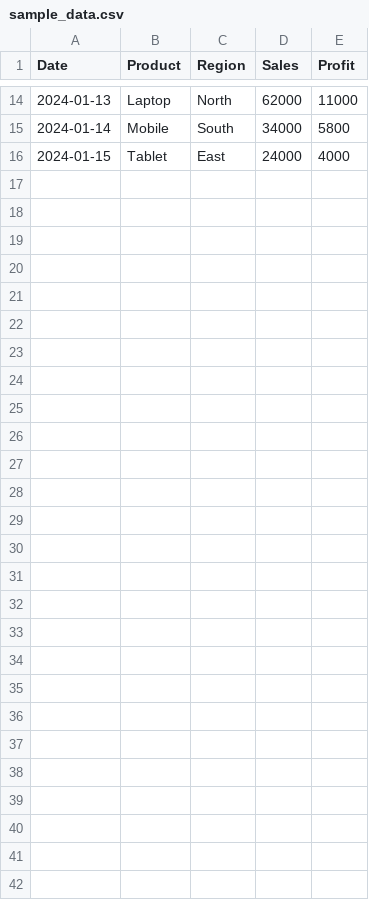
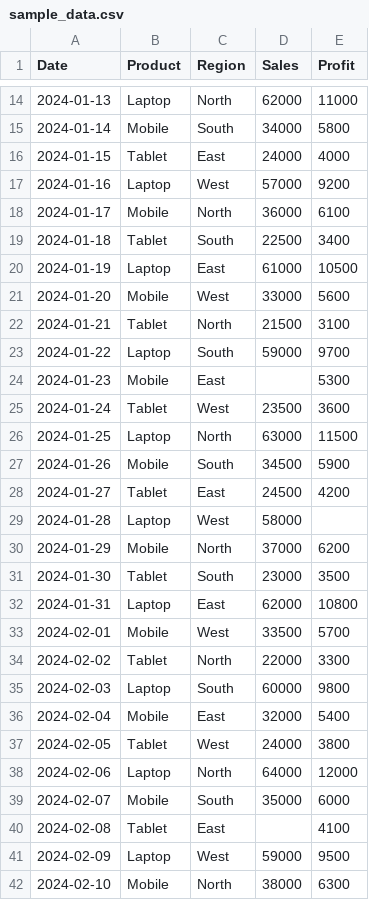
Before and after one commit to kashyap25bai10101/Data-Analyst-Dashboard, a CSV file: sample_data.csv, drawn as a sheet; only a part is shown, gaps mark what is left out; the diff covers the shown part only; the diff names each change by its address in the sheet, - before the commit and + after, or states it on an @@ line.

Commit message:
sample_data.csv

```diff
--- a/sample_data.csv
+++ b/sample_data.csv
+row 17: 2024-01-16 | Laptop | West | 57000 | 9200
+row 18: 2024-01-17 | Mobile | North | 36000 | 6100
+row 19: 2024-01-18 | Tablet | South | 22500 | 3400
+row 20: 2024-01-19 | Laptop | East | 61000 | 10500
+row 21: 2024-01-20 | Mobile | West | 33000 | 5600
+row 22: 2024-01-21 | Tablet | North | 21500 | 3100
+row 23: 2024-01-22 | Laptop | South | 59000 | 9700
+row 24: 2024-01-23 | Mobile | East |  | 5300
+row 25: 2024-01-24 | Tablet | West | 23500 | 3600
+row 26: 2024-01-25 | Laptop | North | 63000 | 11500
+row 27: 2024-01-26 | Mobile | South | 34500 | 5900
+row 28: 2024-01-27 | Tablet | East | 24500 | 4200
+row 29: 2024-01-28 | Laptop | West | 58000
+row 30: 2024-01-29 | Mobile | North | 37000 | 6200
+row 31: 2024-01-30 | Tablet | South | 23000 | 3500
+row 32: 2024-01-31 | Laptop | East | 62000 | 10800
+row 33: 2024-02-01 | Mobile | West | 33500 | 5700
+row 34: 2024-02-02 | Tablet | North | 22000 | 3300
+row 35: 2024-02-03 | Laptop | South | 60000 | 9800
+row 36: 2024-02-04 | Mobile | East | 32000 | 5400
+row 37: 2024-02-05 | Tablet | West | 24000 | 3800
+row 38: 2024-02-06 | Laptop | North | 64000 | 12000
+row 39: 2024-02-07 | Mobile | South | 35000 | 6000
+row 40: 2024-02-08 | Tablet | East |  | 4100
+row 41: 2024-02-09 | Laptop | West | 59000 | 9500
+row 42: 2024-02-10 | Mobile | North | 38000 | 6300
```
Also changed, not shown: 2 edited cells elsewhere in this file.
